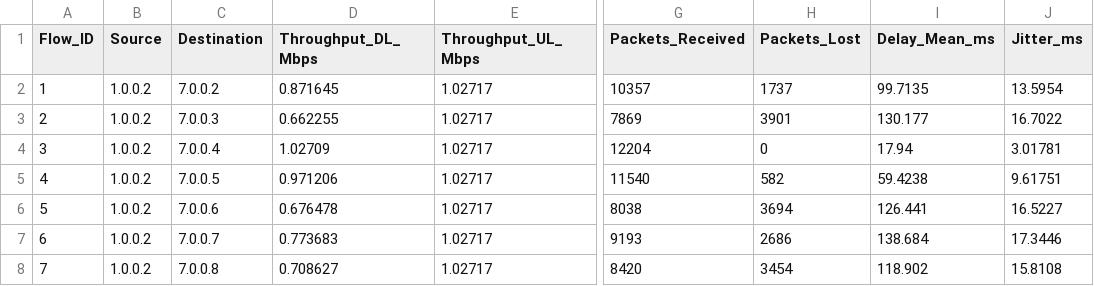
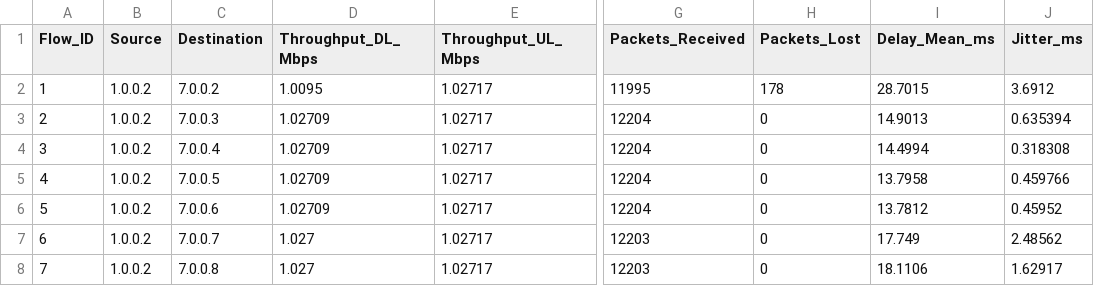
Before and after one commit to niyatiagg/cs297, a CSV file: ns-allinone-3.36/ns-3.36/flow_statistics.csv, drawn as a sheet; only a part is shown, gaps mark what is left out; the diff covers the shown part only; the diff names each change by its address in the sheet, - before the commit and + after, or states it on an @@ line.

```diff
--- a/ns-allinone-3.36/ns-3.36/flow_statistics.csv
+++ b/ns-allinone-3.36/ns-3.36/flow_statistics.csv
-D2 (Throughput_DL_Mbps): 0.871645
+D2 (Throughput_DL_Mbps): 1.0095
-G2 (Packets_Received): 10357
+G2 (Packets_Received): 11995
-H2 (Packets_Lost): 1737
+H2 (Packets_Lost): 178
-I2 (Delay_Mean_ms): 99.7135
+I2 (Delay_Mean_ms): 28.7015
-J2 (Jitter_ms): 13.5954
+J2 (Jitter_ms): 3.6912
-D3 (Throughput_DL_Mbps): 0.662255
+D3 (Throughput_DL_Mbps): 1.02709
-G3 (Packets_Received): 7869
+G3 (Packets_Received): 12204
-H3 (Packets_Lost): 3901
+H3 (Packets_Lost): 0
-I3 (Delay_Mean_ms): 130.177
+I3 (Delay_Mean_ms): 14.9013
-J3 (Jitter_ms): 16.7022
+J3 (Jitter_ms): 0.635394
-I4 (Delay_Mean_ms): 17.94
+I4 (Delay_Mean_ms): 14.4994
-J4 (Jitter_ms): 3.01781
+J4 (Jitter_ms): 0.318308
-D5 (Throughput_DL_Mbps): 0.971206
+D5 (Throughput_DL_Mbps): 1.02709
-G5 (Packets_Received): 11540
+G5 (Packets_Received): 12204
-H5 (Packets_Lost): 582
+H5 (Packets_Lost): 0
-I5 (Delay_Mean_ms): 59.4238
+I5 (Delay_Mean_ms): 13.7958
-J5 (Jitter_ms): 9.61751
+J5 (Jitter_ms): 0.459766
-D6 (Throughput_DL_Mbps): 0.676478
+D6 (Throughput_DL_Mbps): 1.02709
-G6 (Packets_Received): 8038
+G6 (Packets_Received): 12204
-H6 (Packets_Lost): 3694
+H6 (Packets_Lost): 0
-I6 (Delay_Mean_ms): 126.441
+I6 (Delay_Mean_ms): 13.7812
-J6 (Jitter_ms): 16.5227
+J6 (Jitter_ms): 0.45952
-D7 (Throughput_DL_Mbps): 0.773683
+D7 (Throughput_DL_Mbps): 1.027
-G7 (Packets_Received): 9193
+G7 (Packets_Received): 12203
-H7 (Packets_Lost): 2686
+H7 (Packets_Lost): 0
-I7 (Delay_Mean_ms): 138.684
+I7 (Delay_Mean_ms): 17.749
-J7 (Jitter_ms): 17.3446
+J7 (Jitter_ms): 2.48562
-D8 (Throughput_DL_Mbps): 0.708627
+D8 (Throughput_DL_Mbps): 1.027
-G8 (Packets_Received): 8420
+G8 (Packets_Received): 12203
-H8 (Packets_Lost): 3454
+H8 (Packets_Lost): 0
-I8 (Delay_Mean_ms): 118.902
+I8 (Delay_Mean_ms): 18.1106
-J8 (Jitter_ms): 15.8108
+J8 (Jitter_ms): 1.62917
```
Also changed, not shown: 38 edited cells elsewhere in this file, 2 other files.
